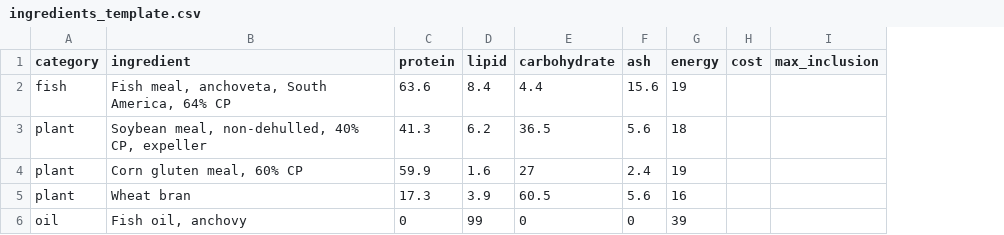
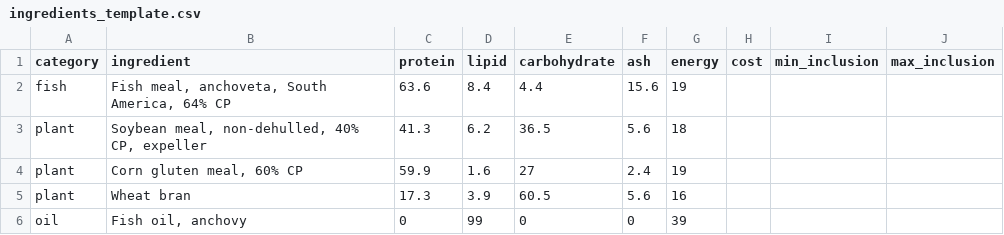
Before and after one commit to TellAnAx/feedR, a CSV file: data/templates/ingredients_template.csv, drawn as a sheet; the diff names each change by its address in the sheet, - before the commit and + after, or states it on an @@ line.

```diff
--- a/data/templates/ingredients_template.csv
+++ b/data/templates/ingredients_template.csv
+column I (min_inclusion), empty
```
Also changed, not shown: 8 other files.
